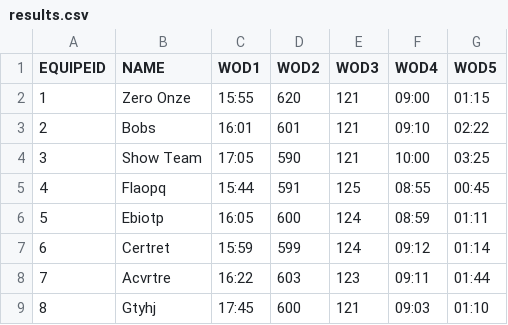
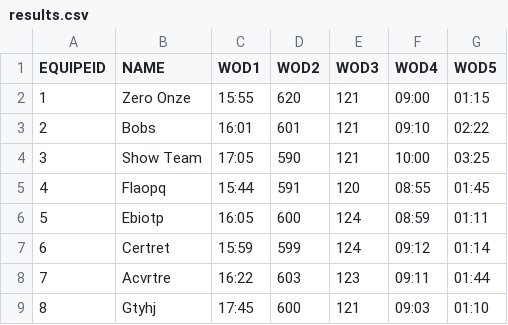
Before and after one commit to diegorasec/Leaderboard, a CSV file: src/main/resources/results.csv, drawn as a sheet.

```diff
--- a/src/main/resources/results.csv
+++ b/src/main/resources/results.csv
@@ -4,3 +4,3 @@ EQUIPEID,NAME,WOD1,WOD2,WOD3,WOD4,WOD5
 3,Show Team,17:05,590,121,10:00,03:25
-4,Flaopq,15:44,591,125,08:55,00:45
+4,Flaopq,15:44,591,120,08:55,01:45
 5,Ebiotp,16:05,600,124,08:59,01:11
```
Also changed, not shown: 2 other files.
